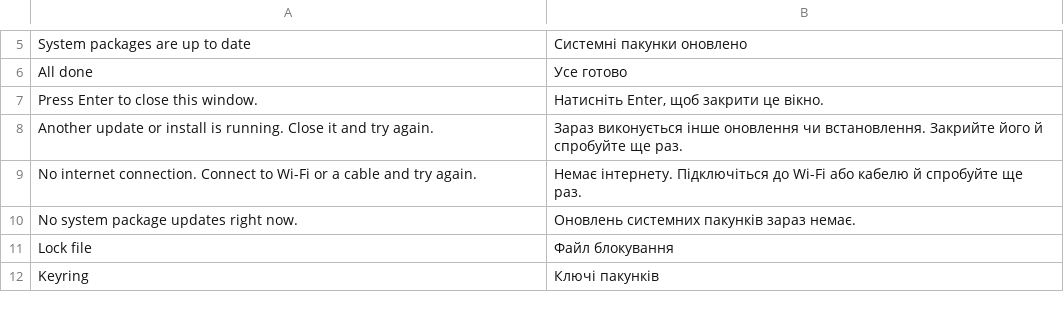
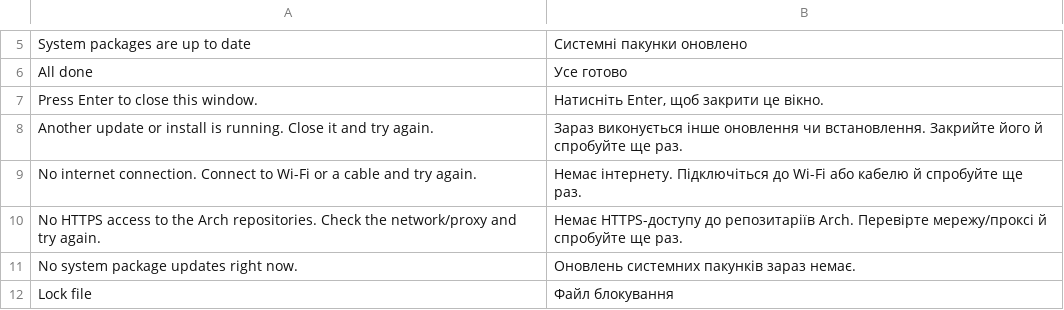
Before and after one commit to AnesMx96/SunshineOS, a TSV file: overlay/system/usr/share/sunshine/i18n/uk.tsv, drawn as a sheet; only a part is shown, gaps mark what is left out; the shorter side is filled out with more unchanged rows; the diff names each change by its address in the sheet, - before the commit and + after, or states it on an @@ line.

Commit message:
Fix update no-internet false negative: use HTTPS instead of ICMP ping

```diff
--- a/overlay/system/usr/share/sunshine/i18n/uk.tsv
+++ b/overlay/system/usr/share/sunshine/i18n/uk.tsv
+row 10: No HTTPS access to the Arch repositories. Check the network/proxy and try again. | Немає HTTPS-доступу до репозитаріїв Arch. Перевірте мережу/проксі й спробуйте ще раз.
```
Also changed, not shown: profile/airootfs/usr/share/sunshine/i18n/uk.tsv, 8 other files.
